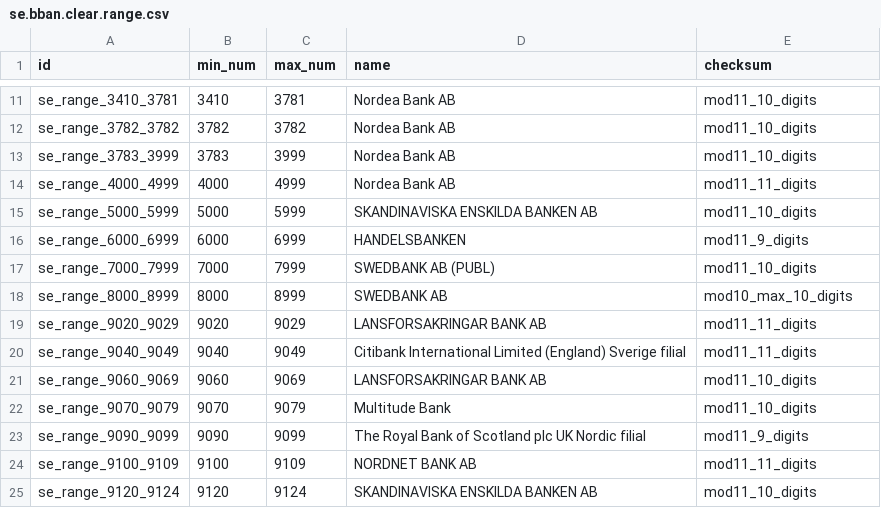
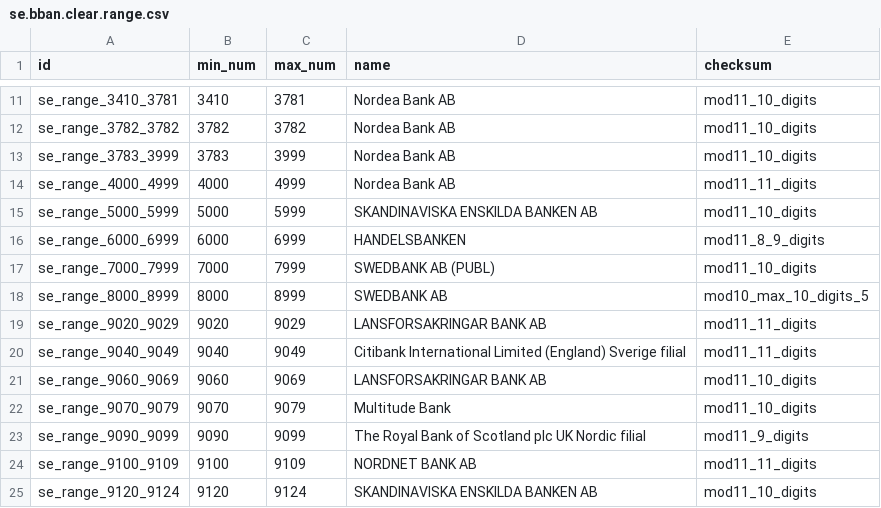
Before and after one commit to Saitamaxqi/enterprise, a CSV file: l10n_se_bban/data/se.bban.clear.range.csv, drawn as a sheet; only a part is shown, gaps mark what is left out.

Commit message:
[FIX] l10n_se_bban: recognise specific Swedish account numbers
Issue:
Some valid Swedish account numbers are not recognized as Swedish.

Steps to reproduce:
- Install 'l10n_se_bban' and switch to Swedish company
- Create a new partner, under the 'Accounting' page create a new bank account
	1. 62074-0
	2. 678653833066
	3. 99603406872188
- In the partner list view select this new partner
- Click Actions > Export, select "Banks" and "Bank Type"
- Check the file
	1. 62074-0 not recognized as Plusgiro
	2. 678653833066 not recognized as BBAN
	3. 99603406872188 not recognized as BBAN

Cause:
These numbers are not recognized by the checks of Odoo but are valid numbers:
1. Plusgiro account numbers can be 2 to 8 digits long, Odoo accepted only 7 to 8 digits account numbers
2. Old Handelsbanken numbers (6000-6999) can have 8 digits instead of 9, Odoo only accepts 9 digits numbers
3. Only clearing numbers starting with 8 are 5 digits long, Odoo also included ranges 9500-9549 and 9960-9969

Sources:
1 and 3: https://www.amcbanking.com/kb/swedish-payments-how-to-configure-sender-and-vendor-bank-accounts-in-fo/
1 and 3: https://github.com/Tobbe/kontonummer.js/blob/04959502d7d2d52938aabda80b8a3464efddfdd1/kontonummer.js
2: https://github.com/barsoom/banktools-se/commit/b964806d5cad0491ea121419520fd5b5d4478c15

opw-5099867

closes odoo/enterprise#98736

X-original-commit: 007f519bb55ff54ffd92b82f961e8c16784808d3
Signed-off-by: Maximilien La Barre (malb) <malb@odoo.com>

```diff
--- a/l10n_se_bban/data/se.bban.clear.range.csv
+++ b/l10n_se_bban/data/se.bban.clear.range.csv
@@ -15,5 +15,5 @@
 "se_range_5000_5999","5000","5999","SKANDINAVISKA ENSKILDA BANKEN AB","mod11_10_digits"
-"se_range_6000_6999","6000","6999","HANDELSBANKEN","mod11_9_digits"
+"se_range_6000_6999","6000","6999","HANDELSBANKEN","mod11_8_9_digits"
 "se_range_7000_7999","7000","7999","SWEDBANK AB (PUBL)","mod11_10_digits"
-"se_range_8000_8999","8000","8999","SWEDBANK AB","mod10_max_10_digits"
+"se_range_8000_8999","8000","8999","SWEDBANK AB","mod10_max_10_digits_5"
 "se_range_9020_9029","9020","9029","LANSFORSAKRINGAR BANK AB","mod11_11_digits"
```
Also changed, not shown: 3 other files.
